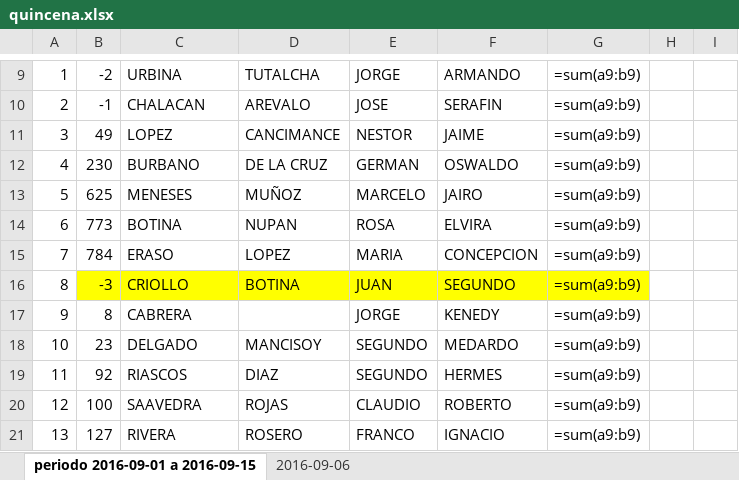
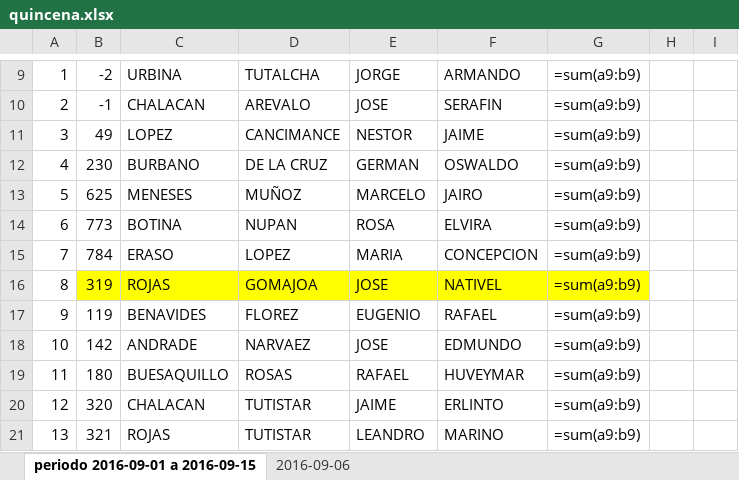
Before and after one commit to jorgearmandotu/personal, an Excel workbook: personal/quincena.xlsx, sheet periodo 2016-09-01 a 2016-09-15, drawn as a sheet; only a part is shown, gaps mark what is left out; values as stored, in another font and other column widths than the file's, no borders; formulas without a stored value are shown as written; the diff covers the shown part only; the diff names each change by its address in the sheet, - before the commit and + after, or states it on an @@ line.

```diff
--- a/personal/quincena.xlsx (sheet periodo 2016-09-01 a 2016-09-15)
+++ b/personal/quincena.xlsx (sheet periodo 2016-09-01 a 2016-09-15)
-B16: -3
+B16: 319
-C16: CRIOLLO
+C16: ROJAS
-D16: BOTINA
+D16: GOMAJOA
-E16: JUAN
+E16: JOSE
-F16: SEGUNDO
+F16: NATIVEL
-B17: 8
+B17: 119
-C17: CABRERA
+C17: BENAVIDES
-D17: (empty)
+D17: FLOREZ
-E17: JORGE
+E17: EUGENIO
-F17: KENEDY
+F17: RAFAEL
-B18: 23
+B18: 142
-C18: DELGADO
+C18: ANDRADE
-D18: MANCISOY
+D18: NARVAEZ
-E18: SEGUNDO
+E18: JOSE
-F18: MEDARDO
+F18: EDMUNDO
-B19: 92
+B19: 180
-C19: RIASCOS
+C19: BUESAQUILLO
-D19: DIAZ
+D19: ROSAS
-E19: SEGUNDO
+E19: RAFAEL
-F19: HERMES
+F19: HUVEYMAR
-B20: 100
+B20: 320
-C20: SAAVEDRA
+C20: CHALACAN
-D20: ROJAS
+D20: TUTISTAR
-E20: CLAUDIO
+E20: JAIME
-F20: ROBERTO
+F20: ERLINTO
-B21: 127
+B21: 321
-C21: RIVERA
+C21: ROJAS
-D21: ROSERO
+D21: TUTISTAR
-E21: FRANCO
+E21: LEANDRO
-F21: IGNACIO
+F21: MARINO
```
Also changed, not shown: 301 edited cells and cell formats elsewhere in this sheet, 3 other files.
